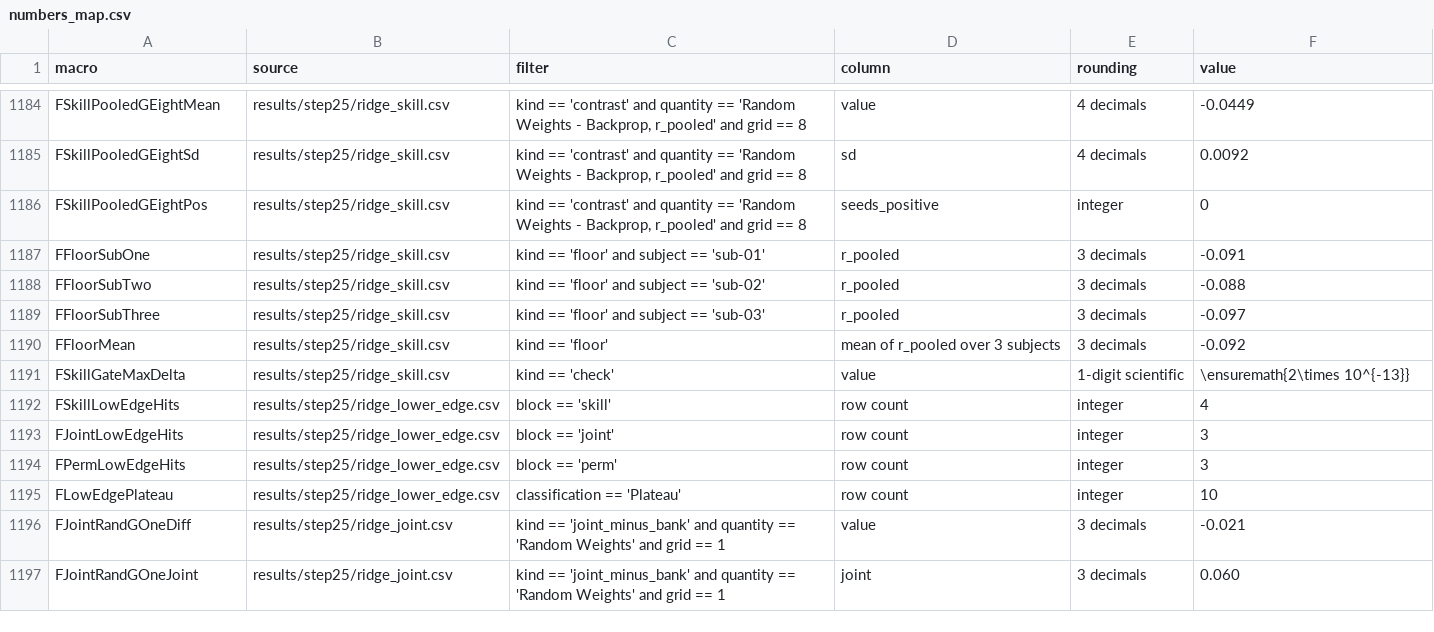
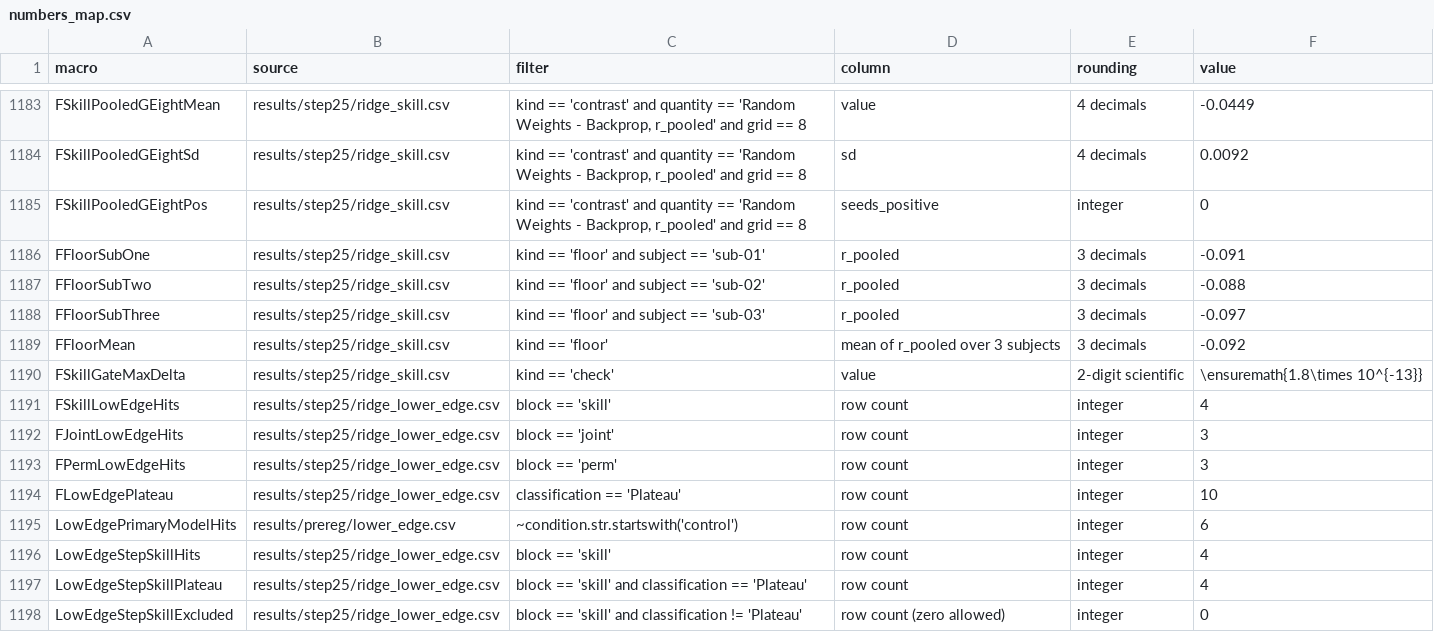
Before and after one commit to nilsleut/ridge-readout, a CSV file: paper/numbers_map.csv, drawn as a sheet; only a part is shown, gaps mark what is left out; the shorter side is filled out with more unchanged rows; the diff covers the shown part only.

Commit message:
Add appendices F and G and update evidence table and ledger

```diff
--- a/paper/numbers_map.csv
+++ b/paper/numbers_map.csv
@@ -1190,3 +1189,3 @@ FFloorSubThree,results/step25/ridge_skill.csv,kind == 'floor' and subject == 'su
 FFloorMean,results/step25/ridge_skill.csv,kind == 'floor',mean of r_pooled over 3 subjects,3 decimals,-0.092
-FSkillGateMaxDelta,results/step25/ridge_skill.csv,kind == 'check',value,1-digit scientific,\ensuremath{2\times 10^{-13}}
+FSkillGateMaxDelta,results/step25/ridge_skill.csv,kind == 'check',value,2-digit scientific,\ensuremath{1.8\times 10^{-13}}
 FSkillLowEdgeHits,results/step25/ridge_lower_edge.csv,block == 'skill',row count,integer,4
@@ -1195 +1194,5 @@ FPermLowEdgeHits,results/step25/ridge_lower_edge.csv,block == 'perm',row count,i
 FLowEdgePlateau,results/step25/ridge_lower_edge.csv,classification == 'Plateau',row count,integer,10
+LowEdgePrimaryModelHits,results/prereg/lower_edge.csv,~condition.str.startswith('control'),row count,integer,6
+LowEdgeStepSkillHits,results/step25/ridge_lower_edge.csv,block == 'skill',row count,integer,4
+LowEdgeStepSkillPlateau,results/step25/ridge_lower_edge.csv,block == 'skill' and classification == 'Plateau',row count,integer,4
+LowEdgeStepSkillExcluded,results/step25/ridge_lower_edge.csv,block == 'skill' and classification != 'Plateau',row count (zero allowed),integer,0
```
Also changed, not shown: 9 added rows, 1 removed row and 5 edited cells elsewhere in this file, 9 other files.
